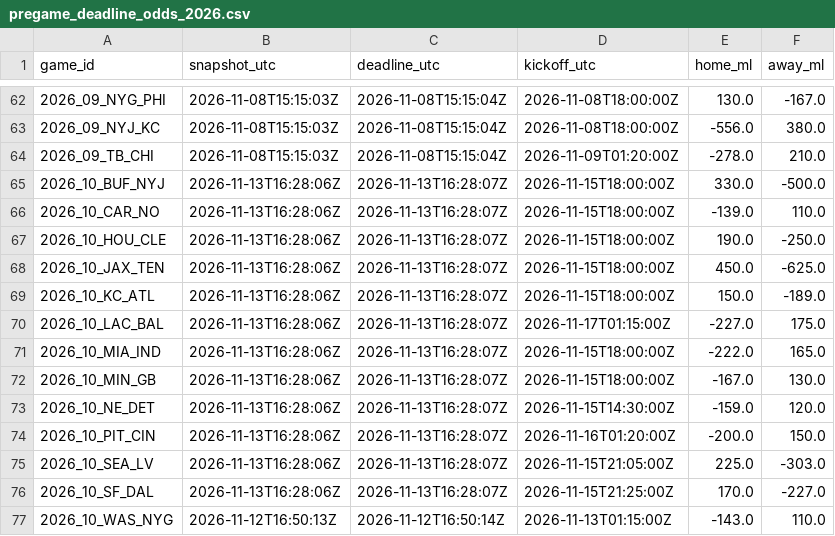
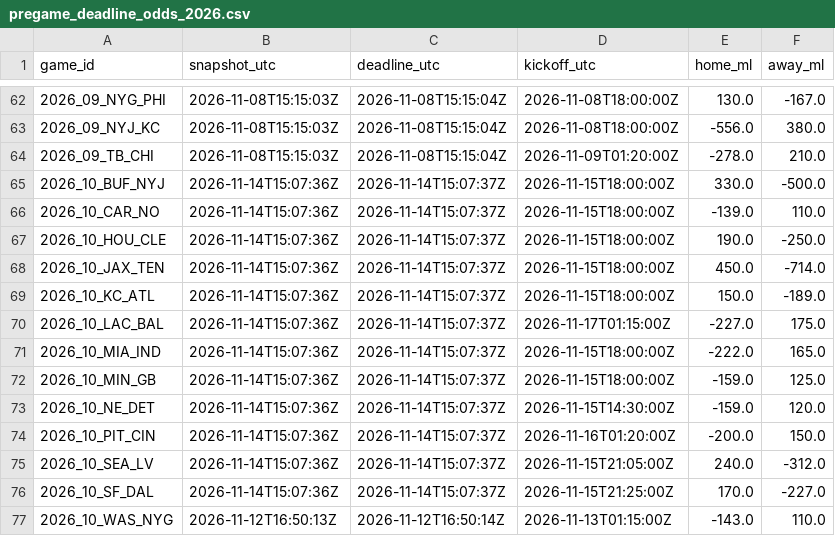
Before and after one commit to stiff25/NFL-Model, a CSV file: data/pregame_deadline_odds_2026.csv, drawn as a sheet; only a part is shown, gaps mark what is left out.

```diff
--- a/data/pregame_deadline_odds_2026.csv
+++ b/data/pregame_deadline_odds_2026.csv
@@ -64,14 +64,14 @@ game_id,snapshot_utc,deadline_utc,kickoff_utc,home_ml,away_ml
 2026_09_TB_CHI,2026-11-08T15:15:03Z,2026-11-08T15:15:04Z,2026-11-09T01:20:00Z,-278.0,210.0
-2026_10_BUF_NYJ,2026-11-13T16:28:06Z,2026-11-13T16:28:07Z,2026-11-15T18:00:00Z,330.0,-500.0
-2026_10_CAR_NO,2026-11-13T16:28:06Z,2026-11-13T16:28:07Z,2026-11-15T18:00:00Z,-139.0,110.0
-2026_10_HOU_CLE,2026-11-13T16:28:06Z,2026-11-13T16:28:07Z,2026-11-15T18:00:00Z,190.0,-250.0
-2026_10_JAX_TEN,2026-11-13T16:28:06Z,2026-11-13T16:28:07Z,2026-11-15T18:00:00Z,450.0,-625.0
-2026_10_KC_ATL,2026-11-13T16:28:06Z,2026-11-13T16:28:07Z,2026-11-15T18:00:00Z,150.0,-189.0
-2026_10_LAC_BAL,2026-11-13T16:28:06Z,2026-11-13T16:28:07Z,2026-11-17T01:15:00Z,-227.0,175.0
-2026_10_MIA_IND,2026-11-13T16:28:06Z,2026-11-13T16:28:07Z,2026-11-15T18:00:00Z,-222.0,165.0
-2026_10_MIN_GB,2026-11-13T16:28:06Z,2026-11-13T16:28:07Z,2026-11-15T18:00:00Z,-167.0,130.0
-2026_10_NE_DET,2026-11-13T16:28:06Z,2026-11-13T16:28:07Z,2026-11-15T14:30:00Z,-159.0,120.0
-2026_10_PIT_CIN,2026-11-13T16:28:06Z,2026-11-13T16:28:07Z,2026-11-16T01:20:00Z,-200.0,150.0
-2026_10_SEA_LV,2026-11-13T16:28:06Z,2026-11-13T16:28:07Z,2026-11-15T21:05:00Z,225.0,-303.0
-2026_10_SF_DAL,2026-11-13T16:28:06Z,2026-11-13T16:28:07Z,2026-11-15T21:25:00Z,170.0,-227.0
+2026_10_BUF_NYJ,2026-11-14T15:07:36Z,2026-11-14T15:07:37Z,2026-11-15T18:00:00Z,330.0,-500.0
+2026_10_CAR_NO,2026-11-14T15:07:36Z,2026-11-14T15:07:37Z,2026-11-15T18:00:00Z,-139.0,110.0
+2026_10_HOU_CLE,2026-11-14T15:07:36Z,2026-11-14T15:07:37Z,2026-11-15T18:00:00Z,190.0,-250.0
+2026_10_JAX_TEN,2026-11-14T15:07:36Z,2026-11-14T15:07:37Z,2026-11-15T18:00:00Z,450.0,-714.0
+2026_10_KC_ATL,2026-11-14T15:07:36Z,2026-11-14T15:07:37Z,2026-11-15T18:00:00Z,150.0,-189.0
+2026_10_LAC_BAL,2026-11-14T15:07:36Z,2026-11-14T15:07:37Z,2026-11-17T01:15:00Z,-227.0,175.0
+2026_10_MIA_IND,2026-11-14T15:07:36Z,2026-11-14T15:07:37Z,2026-11-15T18:00:00Z,-222.0,165.0
+2026_10_MIN_GB,2026-11-14T15:07:36Z,2026-11-14T15:07:37Z,2026-11-15T18:00:00Z,-159.0,125.0
+2026_10_NE_DET,2026-11-14T15:07:36Z,2026-11-14T15:07:37Z,2026-11-15T14:30:00Z,-159.0,120.0
+2026_10_PIT_CIN,2026-11-14T15:07:36Z,2026-11-14T15:07:37Z,2026-11-16T01:20:00Z,-200.0,150.0
+2026_10_SEA_LV,2026-11-14T15:07:36Z,2026-11-14T15:07:37Z,2026-11-15T21:05:00Z,240.0,-312.0
+2026_10_SF_DAL,2026-11-14T15:07:36Z,2026-11-14T15:07:37Z,2026-11-15T21:25:00Z,170.0,-227.0
 2026_10_WAS_NYG,2026-11-12T16:50:13Z,2026-11-12T16:50:14Z,2026-11-13T01:15:00Z,-143.0,110.0
```
Also changed, not shown: 6 other files.
